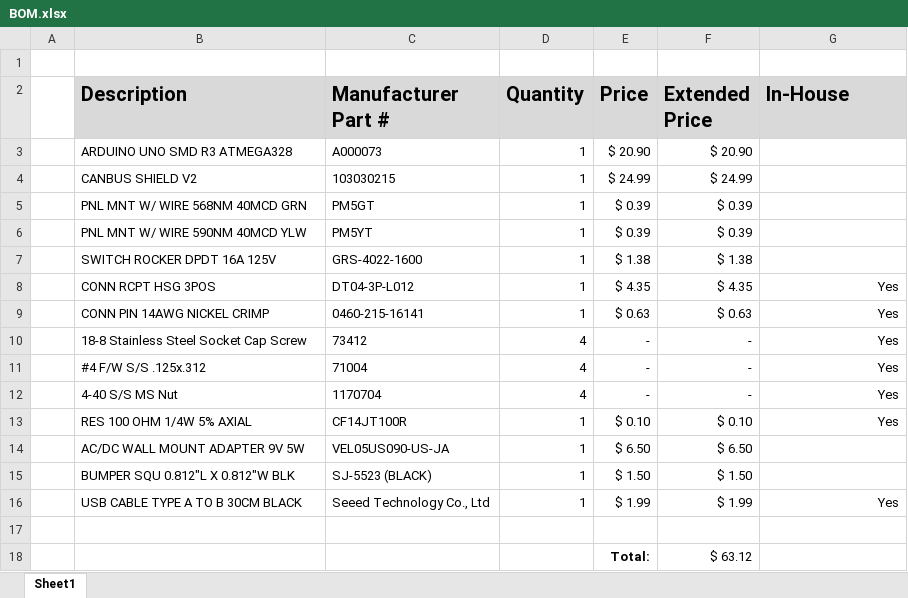
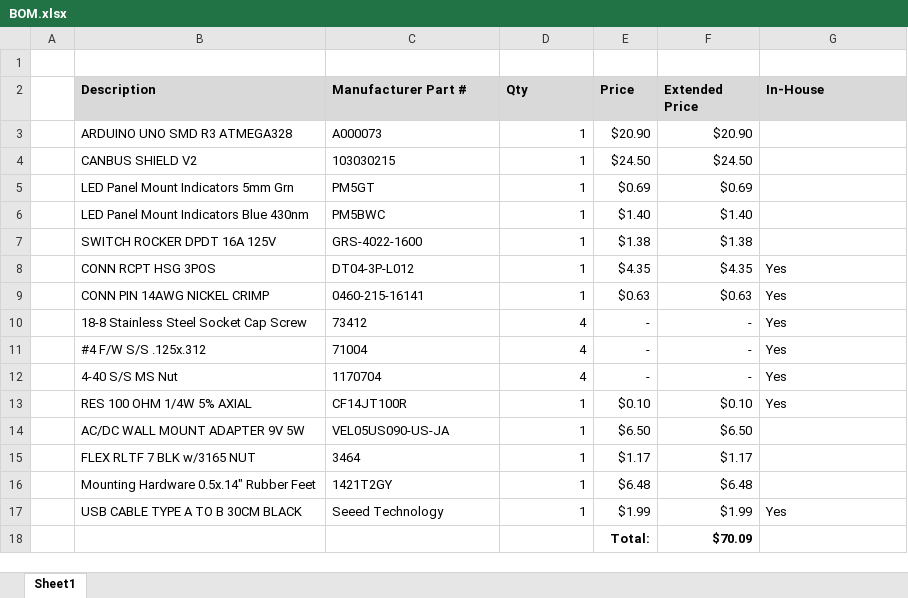
Before and after one commit to JonathanXLin/CAN_Transmitter, an Excel workbook: documentation/BOM.xlsx, sheet Sheet1, drawn as a sheet; values as stored, in another font and other column widths than the file's, no borders; removed rows and columns are numbered as before the commit, all else as after; the diff names each change by its address in the sheet, - before the commit and + after, or states it on an @@ line.

```diff
--- a/documentation/BOM.xlsx (sheet Sheet1)
+++ b/documentation/BOM.xlsx (sheet Sheet1)
@@ B2:G2 text size: smaller @@
-D2: Quantity
+D2: Qty
-E3 (Price): $ 20.90
+E3 (Price): $20.90
-F3 (Extended Price): $ 20.90
+F3 (Extended Price): $20.90
-E4 (Price): $ 24.99
+E4 (Price): $24.50
-F4 (Extended Price): $ 24.99
+F4 (Extended Price): $24.50
-row 5:  | PNL MNT W/ WIRE 568NM 40MCD GRN | PM5GT | 1 | $ 0.39 | $ 0.39
-row 6:  | PNL MNT W/ WIRE 590NM 40MCD YLW | PM5YT | 1 | $ 0.39 | $ 0.39
+row 5:  | LED Panel Mount Indicators 5mm Grn | PM5GT | 1 | $0.69 | $0.69
+row 6:  | LED Panel Mount Indicators Blue 430nm | PM5BWC | 1 | $1.40 | $1.40
-E7 (Price): $ 1.38
+E7 (Price): $1.38
-F7 (Extended Price): $ 1.38
+F7 (Extended Price): $1.38
-E8 (Price): $ 4.35
+E8 (Price): $4.35
-F8 (Extended Price): $ 4.35
+F8 (Extended Price): $4.35
-G8:G13 alignment: right
+G8:G13 alignment: left
-E9 (Price): $ 0.63
+E9 (Price): $0.63
-F9 (Extended Price): $ 0.63
+F9 (Extended Price): $0.63
-E13 (Price): $ 0.10
+E13 (Price): $0.10
-F13 (Extended Price): $ 0.10
+F13 (Extended Price): $0.10
-E14 (Price): $ 6.50
+E14 (Price): $6.50
-F14 (Extended Price): $ 6.50
+F14 (Extended Price): $6.50
-row 15:  | BUMPER SQU 0.812"L X 0.812"W BLK | SJ-5523 (BLACK) | 1 | $ 1.50 | $ 1.50
+row 15:  | FLEX RLTF 7 BLK w/3165 NUT | 3464 | 1 | $1.17 | $1.17
+row 16:  | Mounting Hardware 0.5x.14" Rubber Feet | 1421T2GY | 1 | $6.48 | $6.48
-C17 (Manufacturer Part #): Seeed Technology Co., Ltd
+C17 (Manufacturer Part #): Seeed Technology
-E17 (Price): $ 1.99
+E17 (Price): $1.99
-F17 (Extended Price): $ 1.99
+F17 (Extended Price): $1.99
-G17 alignment: right
+G17 alignment: left
-row 18: (empty)
+row 18:  |  |  |  | Total: | $70.09
-row 18:  |  |  |  | Total: | $ 63.12
```
Also changed, not shown: 1 other file.
